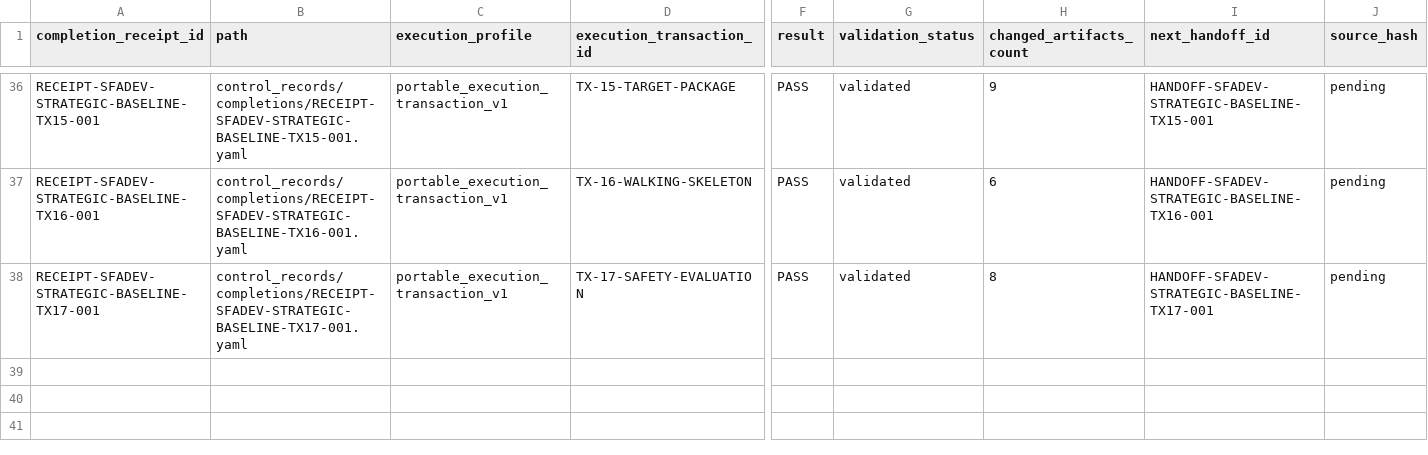
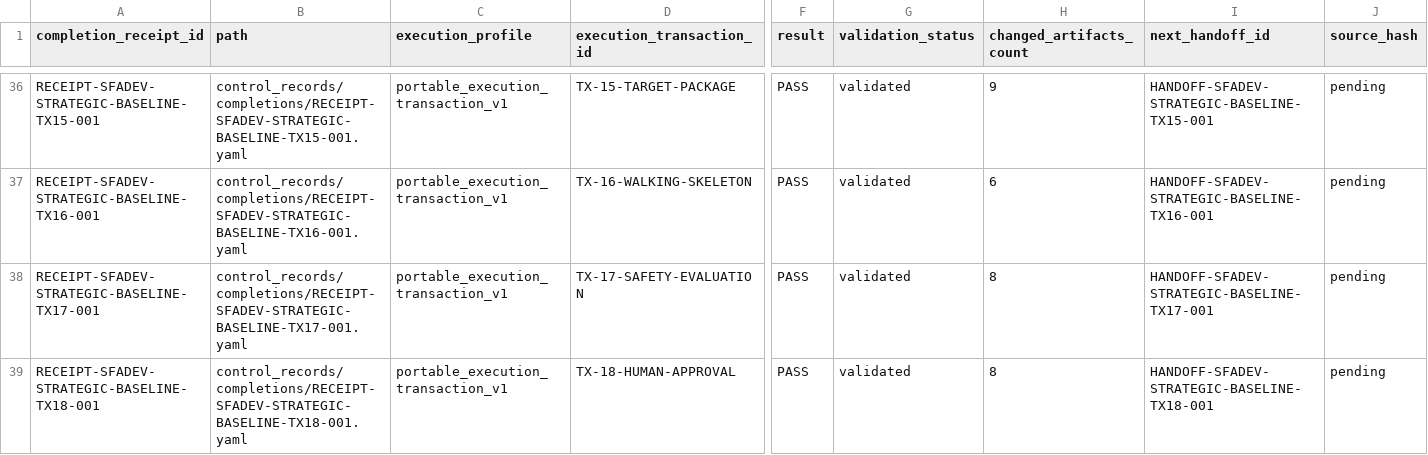
Before and after one commit to AngryOwlAI/sys-for-ai-dev, a CSV file: Sys4AI/registries/completion_receipt_registry.csv, drawn as a sheet; only a part is shown, gaps mark what is left out; rows hold the shown columns only; the diff names each change by its address in the sheet, - before the commit and + after, or states it on an @@ line.

```diff
--- a/Sys4AI/registries/completion_receipt_registry.csv
+++ b/Sys4AI/registries/completion_receipt_registry.csv
+row 39: RECEIPT-SFADEV-STRATEGIC-BASELINE-TX18-001 | control_records/completions/RECEIPT-SFADEV-STRATEGIC-BASELINE-TX18-001.yaml | portable_execution_transaction_v1 | TX-18-HUMAN-APPROVAL | PASS | validated | 8 | HANDOFF-SFADEV-STRATEGIC-BASELINE-TX18-001 | pending
```
Also changed, not shown: Sys4AI/registries/control_record_registry.csv, Sys4AI/registries/handoff_registry.csv, 24 other files.
